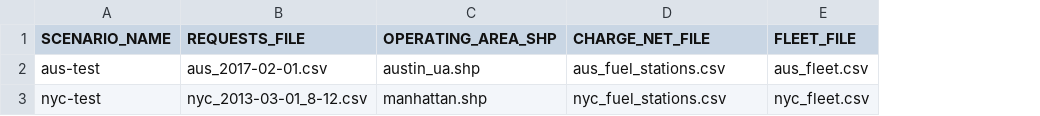
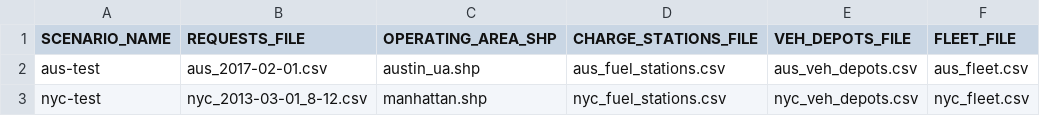
Before and after one commit to NREL/hive, a CSV file: inputs/main.csv, drawn as a sheet; only a part is shown; the diff names each change by its address in the sheet, - before the commit and + after, or states it on an @@ line.

Commit message:
Separated FuelStation object into FuelStation & VehicleDepot objects. Depots are now defined separately as they are fundamentally different.

```diff
--- a/inputs/main.csv
+++ b/inputs/main.csv
+column E (VEH_DEPOTS_FILE), rows 2-3: aus_veh_depots.csv | nyc_veh_depots.csv
-D1: CHARGE_NET_FILE
+D1: CHARGE_STATIONS_FILE
```
Also changed, not shown: 3 other files.
